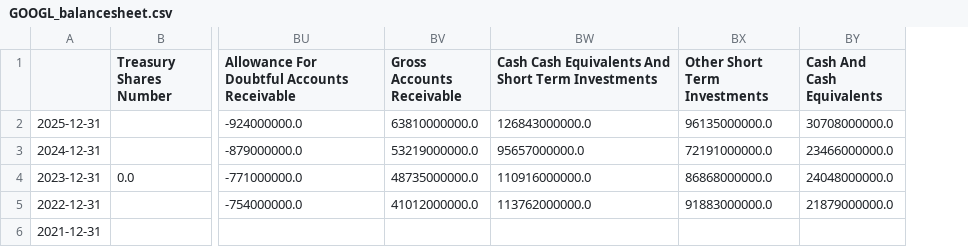
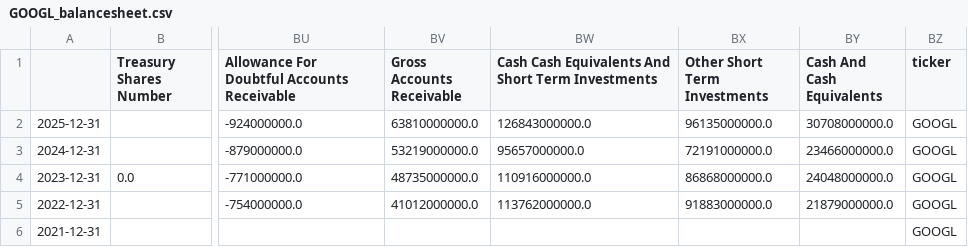
Before and after one commit to MatlouE/Bubble-idx, a CSV file: bronze/GOOGL/GOOGL_balancesheet.csv, drawn as a sheet; only a part is shown, gaps mark what is left out; the diff names each change by its address in the sheet, - before the commit and + after, or states it on an @@ line.

Commit message:
modified:   bronze/GOOGL/GOOGL_balancesheet.csv 	modified:   bronze/GOOGL/GOOGL_cashflow.csv 	modified:   bronze/GOOGL/GOOGL_incomestatement.csv 	modified:   bronze/GOOGL/GOOGL_price.csv 	modified:   bronze/META/META_balancesheet.csv 	modified:   bronze/META/META_cashflow.csv 	modified:   bronze/META/META_incomestatement.csv 	modified:   bronze/META/META_price.csv 	modified:   bronze/MSFT/MSFT_balancesheet.csv 	modified:   bronze/MSFT/MSFT_cashflow.csv 	modified:   bronze/MSFT/MSFT_incomestatement.csv 	modified:   bronze/MSFT/MSFT_price.csv 	modified:   bronze/NVDA/NVDA_balancesheet.csv 	modified:   bronze/NVDA/NVDA_cashflow.csv 	modified:   bronze/NVDA/NVDA_incomestatement.csv 	modified:   bronze/NVDA/NVDA_price.csv 	modified:   bronze/PLTR/PLTR_balancesheet.csv 	modified:   bronze/PLTR/PLTR_cashflow.csv 	modified:   bronze/PLTR/PLTR_incomestatement.csv 	modified:   bronze/PLTR/PLTR_price.csv 	modified:   ingestion.ipynb

```diff
--- a/bronze/GOOGL/GOOGL_balancesheet.csv
+++ b/bronze/GOOGL/GOOGL_balancesheet.csv
+column BZ (ticker), rows 2-6: all GOOGL
```
Also changed, not shown: bronze/GOOGL/GOOGL_cashflow.csv, bronze/GOOGL/GOOGL_incomestatement.csv, 23 other files.
